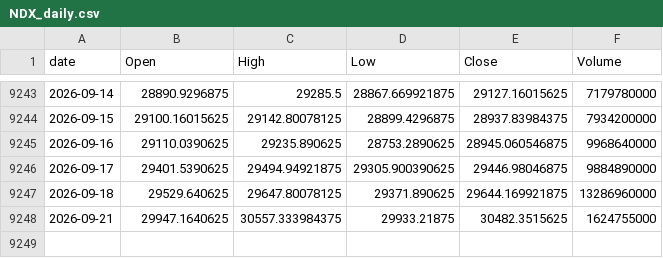
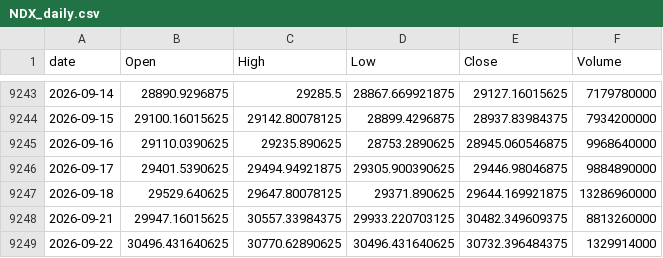
Before and after one commit to jeencare/sp500-strategy, a CSV file: data/NDX_daily.csv, drawn as a sheet; only a part is shown, gaps mark what is left out.

```diff
--- a/data/NDX_daily.csv
+++ b/data/NDX_daily.csv
@@ -9247,2 +9247,3 @@
 2026-09-18,29529.640625,29647.80078125,29371.890625,29644.169921875,13286960000
-2026-09-21,29947.1640625,30557.333984375,29933.21875,30482.3515625,1624755000
+2026-09-21,29947.16015625,30557.33984375,29933.220703125,30482.349609375,8813260000
+2026-09-22,30496.431640625,30770.62890625,30496.431640625,30732.396484375,1329914000
```
Also changed, not shown: data/GSPC_daily.csv, data/IVV_daily.csv, 10 other files.
